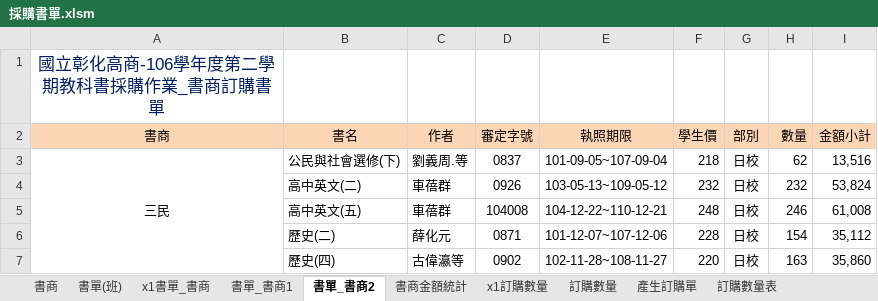
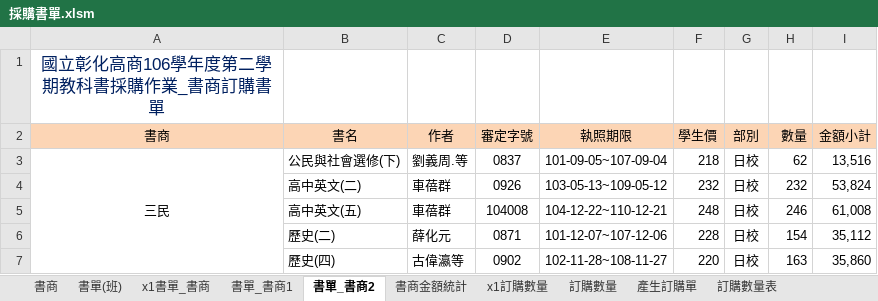
Before and after one commit to james-chsc/textbook, an Excel workbook: 106-2教科書/01.書單/採購書單.xlsm, sheet 書單_書商2, drawn as a sheet; only a part is shown; values as stored, in another font and other column widths than the file's, no borders; the diff names each change by its address in the sheet, - before the commit and + after, or states it on an @@ line.

```diff
--- a/106-2教科書/01.書單/採購書單.xlsm (sheet 書單_書商2)
+++ b/106-2教科書/01.書單/採購書單.xlsm (sheet 書單_書商2)
-A1 (書商): 國立彰化高商-106學年度第二學期教科書採購作業_書商訂購書單
+A1 (書商): 國立彰化高商106學年度第二學期教科書採購作業_書商訂購書單
```
Also changed, not shown: sheet 書單(班), sheet 訂購數量表, sheet 產生訂購單, charts or pictures, 6 other files.
